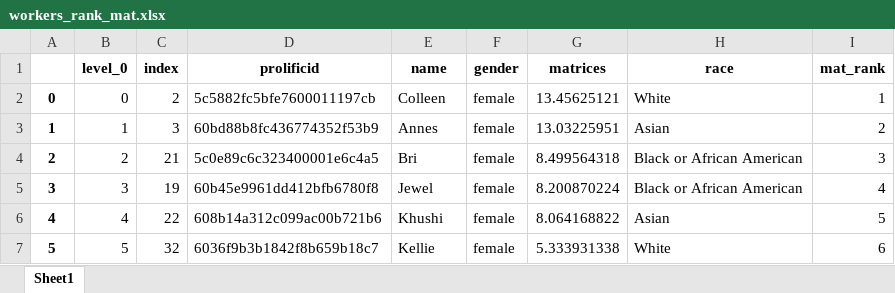
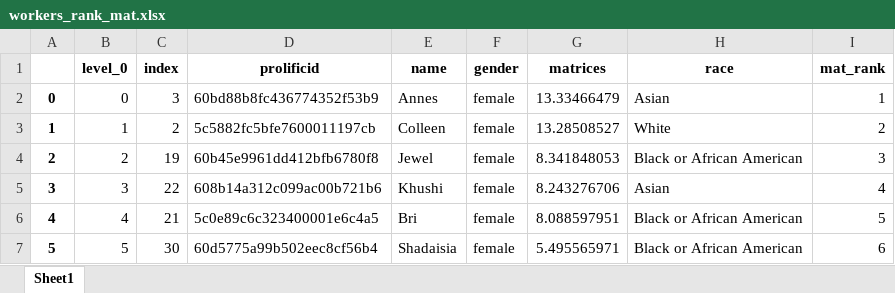
Before and after one commit to meyting/discrank, an Excel workbook: _static/global/rankrankings/workers_rank_mat.xlsx, sheet Sheet1, drawn as a sheet; only a part is shown; values as stored, in another font and other column widths than the file's, no borders; the diff covers the shown part only; the diff names each change by its address in the sheet, - before the commit and + after, or states it on an @@ line.

```diff
--- a/_static/global/rankrankings/workers_rank_mat.xlsx (sheet Sheet1)
+++ b/_static/global/rankrankings/workers_rank_mat.xlsx (sheet Sheet1)
-C2 (index): 2
+C2 (index): 3
-D2 (prolificid): 5c5882fc5bfe7600011197cb
+D2 (prolificid): 60bd88b8fc436774352f53b9
-E2 (name): Colleen
+E2 (name): Annes
-G2 (matrices): 13.45625121
+G2 (matrices): 13.33466479
-H2 (race): White
+H2 (race): Asian
-C3 (index): 3
+C3 (index): 2
-D3 (prolificid): 60bd88b8fc436774352f53b9
+D3 (prolificid): 5c5882fc5bfe7600011197cb
-E3 (name): Annes
+E3 (name): Colleen
-G3 (matrices): 13.03225951
+G3 (matrices): 13.28508527
-H3 (race): Asian
+H3 (race): White
-C4 (index): 21
+C4 (index): 19
-D4 (prolificid): 5c0e89c6c323400001e6c4a5
+D4 (prolificid): 60b45e9961dd412bfb6780f8
-E4 (name): Bri
+E4 (name): Jewel
-G4 (matrices): 8.499564318
+G4 (matrices): 8.341848053
-C5 (index): 19
+C5 (index): 22
-D5 (prolificid): 60b45e9961dd412bfb6780f8
+D5 (prolificid): 608b14a312c099ac00b721b6
-E5 (name): Jewel
+E5 (name): Khushi
-G5 (matrices): 8.200870224
+G5 (matrices): 8.243276706
-H5 (race): Black or African American
+H5 (race): Asian
-C6 (index): 22
+C6 (index): 21
-D6 (prolificid): 608b14a312c099ac00b721b6
+D6 (prolificid): 5c0e89c6c323400001e6c4a5
-E6 (name): Khushi
+E6 (name): Bri
-G6 (matrices): 8.064168822
+G6 (matrices): 8.088597951
-H6 (race): Asian
+H6 (race): Black or African American
-C7 (index): 32
+C7 (index): 30
-D7 (prolificid): 6036f9b3b1842f8b659b18c7
+D7 (prolificid): 60d5775a99b502eec8cf56b4
-E7 (name): Kellie
+E7 (name): Shadaisia
-G7 (matrices): 5.333931338
+G7 (matrices): 5.495565971
-H7 (race): White
+H7 (race): Black or African American
```
Also changed, not shown: 36 edited cells elsewhere in this sheet, _static/global/binaryrankings/workers_rank_mat.xlsx, _static/global/binaryrankings/workers_rank_re.xlsx, 6 other files.
